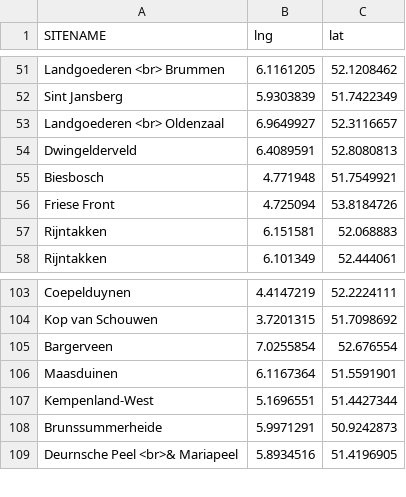
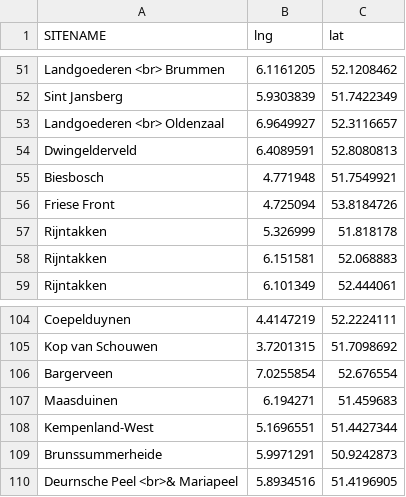
Before and after one commit to wkaart/wkaart, a CSV file: data/N2000labels.csv, drawn as a sheet; only a part is shown, gaps mark what is left out.

Commit message:
Add files via upload

```diff
--- a/data/N2000labels.csv
+++ b/data/N2000labels.csv
@@ -56,2 +56,3 @@ Biesbosch;4.771948;51.7549921
 Friese Front;4.725094;53.8184726
+Rijntakken;5.326999;51.818178
 Rijntakken;6.151581;52.068883
@@ -105,3 +106,3 @@ Kop van Schouwen;3.7201315;51.7098692
 Bargerveen;7.0255854;52.676554
-Maasduinen;6.1167364;51.5591901
+Maasduinen;6.194271;51.459683
 Kempenland-West;5.1696551;51.4427344
```
